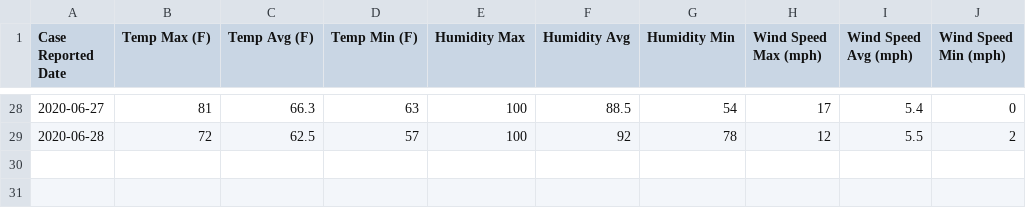
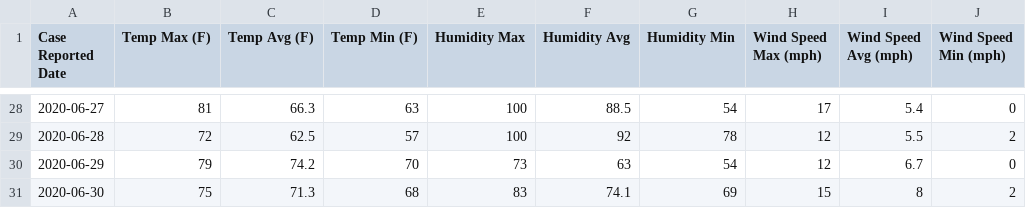
Before and after one commit to kirushan3/COVID-Project-1, a CSV file: resources/toronto_jun.csv, drawn as a sheet; only a part is shown, gaps mark what is left out.

```diff
--- a/resources/toronto_jun.csv
+++ b/resources/toronto_jun.csv
@@ -29 +29,3 @@
 2020-06-28,72,62.5,57,100,92,78,12,5.5,2
+2020-06-29,79,74.2,70,73,63,54,12,6.7,0
+2020-06-30,75,71.3,68,83,74.1,69,15,8,2
```
Also changed, not shown: 2 other files.
